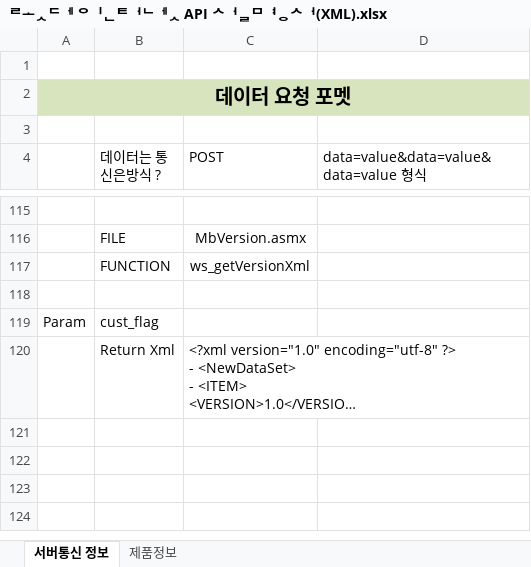
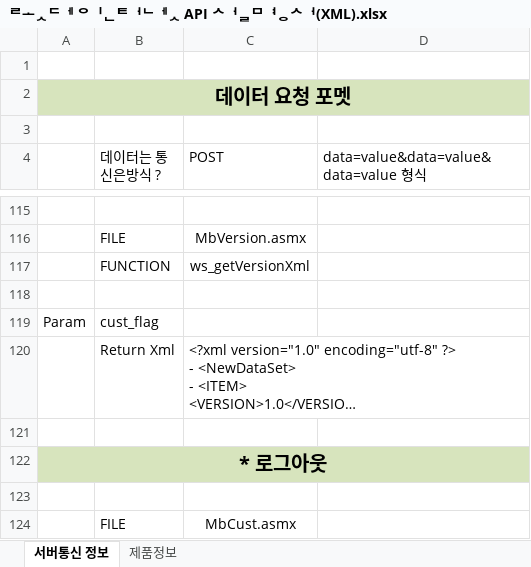
Before and after one commit to hainc08/ipodgamepj, an Excel workbook: lotteria/문서/롯데 인터넷 API 설명서(XML).xlsx, sheet 서버통신 정보, drawn as a sheet; only a part is shown, gaps mark what is left out; long unchanged cells end in …; values as stored, in another font and other column widths than the file's, no borders; the diff covers the shown part only; the diff names each change by its address in the sheet, - before the commit and + after, or states it on an @@ line.

```diff
--- a/lotteria/문서/롯데 인터넷 API 설명서(XML).xlsx (sheet 서버통신 정보)
+++ b/lotteria/문서/롯데 인터넷 API 설명서(XML).xlsx (sheet 서버통신 정보)
+row 121: (empty)
+row 122: * 로그아웃
+row 123: (empty)
+row 124:  | FILE | MbCust.asmx
```
Also changed, not shown: 5 added rows, 1 removed row and 4 edited cells elsewhere in this sheet, 9 other files.
